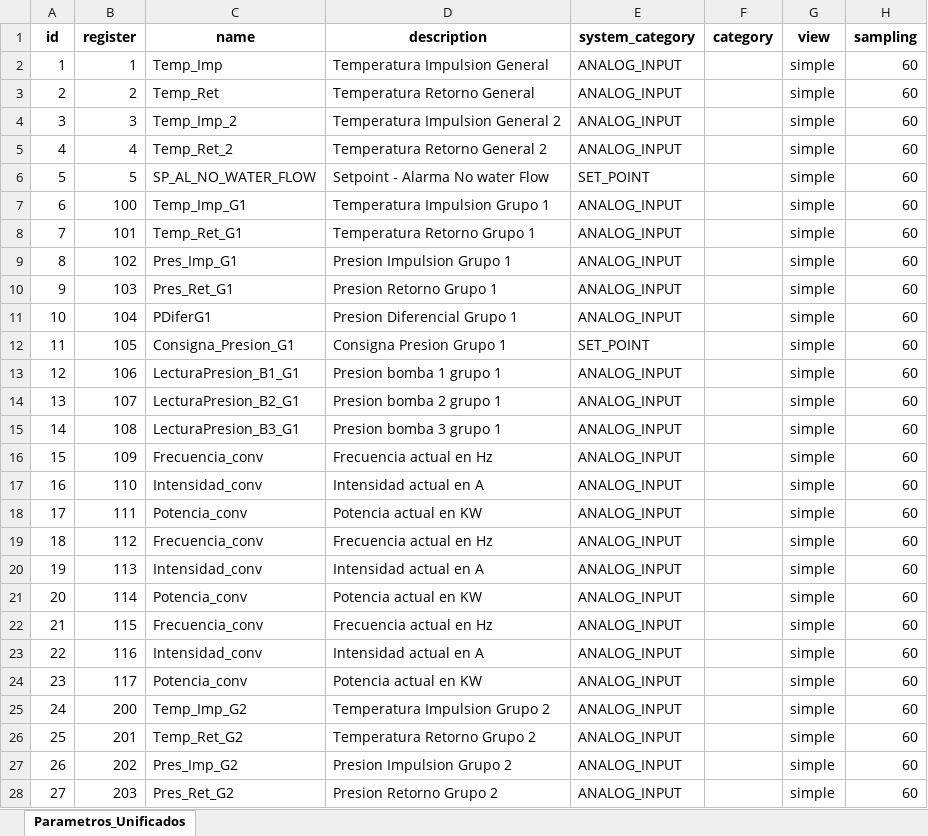
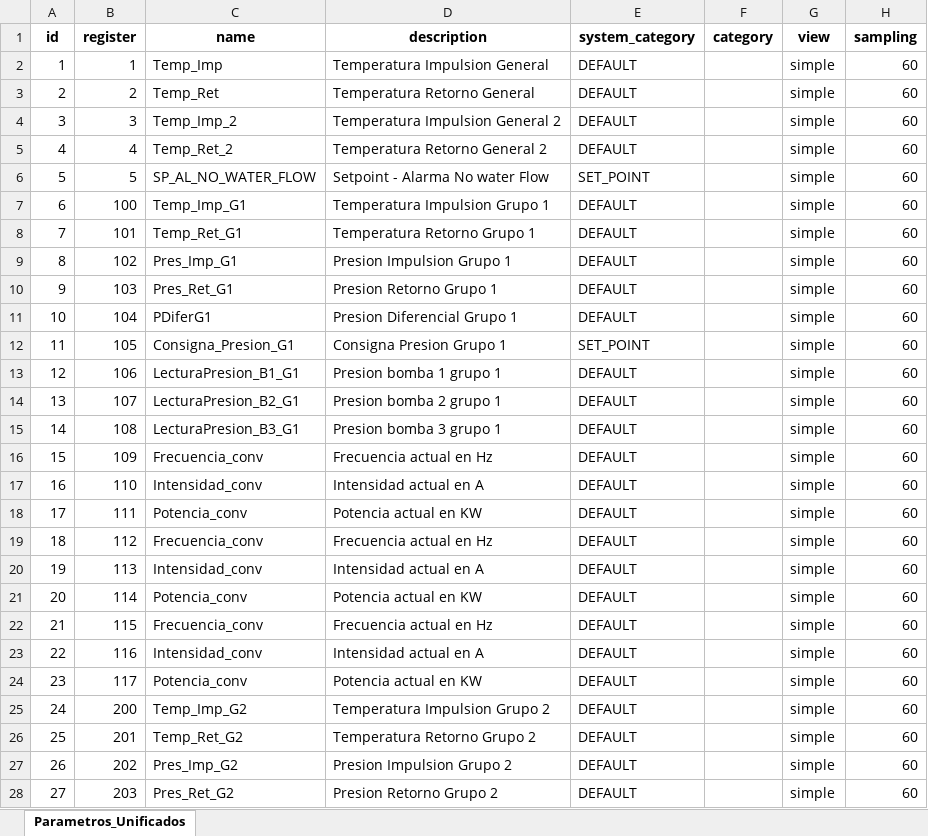
Before and after one commit to Samael312/1toolConverter, an Excel workbook: 1toolConverter_local/parametros_convertidos.xlsx, sheet Parametros_Unificados, drawn as a sheet; only a part is shown; values as stored, in another font and other column widths than the file's, no borders; the diff covers the shown part only; the diff names each change by its address in the sheet, - before the commit and + after, or states it on an @@ line.

```diff
--- a/1toolConverter_local/parametros_convertidos.xlsx (sheet Parametros_Unificados)
+++ b/1toolConverter_local/parametros_convertidos.xlsx (sheet Parametros_Unificados)
-E2:E5 (system_category): ANALOG_INPUT
+E2:E5 (system_category): DEFAULT
-E7:E11 (system_category): ANALOG_INPUT
+E7:E11 (system_category): DEFAULT
-E13:E28 (system_category): ANALOG_INPUT
+E13:E28 (system_category): DEFAULT
```
Also changed, not shown: 326 edited cells elsewhere in this sheet, 2 other files.
